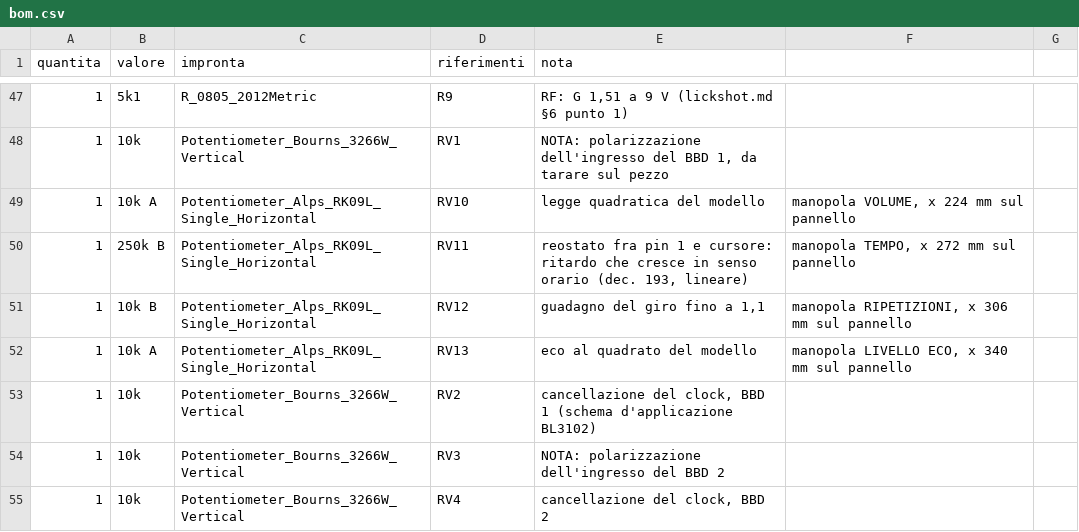
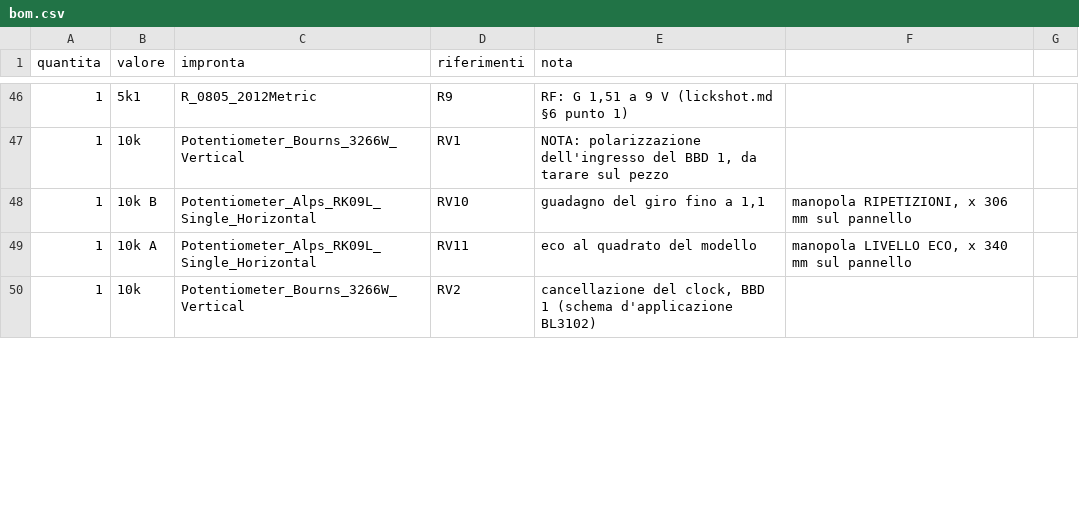
Before and after one commit to dj-filippo241/maelcum_mixer, a CSV file: pcb/lickshot/bom.csv, drawn as a sheet; only a part is shown, gaps mark what is left out; the diff covers the shown part only.

Commit message:
Decision 198: FLETCHER echo on one V3205D and one V3102 (clock 50-5 kHz, same 41-410 ms TEMPO range, clock cap 220 pF). Model, MC-LICKSHOT and web bench updated, prova_lickshot --web passes; loop re-verified in LTspice (trim at ~275k covers the +-4 dB insertion spread); board passes at try 4 of 6. Quotes updated (A ~455 EUR, B ~335 EUR for 5)

```diff
--- a/pcb/lickshot/bom.csv
+++ b/pcb/lickshot/bom.csv
@@ -48,8 +47,4 @@ quantita;valore;impronta;riferimenti;nota
 1;10k;Potentiometer_Bourns_3266W_Vertical;RV1;NOTA: polarizzazione dell'ingresso del BBD 1, da tarare sul pezzo
-1;10k A;Potentiometer_Alps_RK09L_Single_Horizontal;RV10;legge quadratica del modello; manopola VOLUME, x 224 mm sul pannello
-1;250k B;Potentiometer_Alps_RK09L_Single_Horizontal;RV11;reostato fra pin 1 e cursore: ritardo che cresce in senso orario (dec. 193, lineare); manopola TEMPO, x 272 mm sul pannello
-1;10k B;Potentiometer_Alps_RK09L_Single_Horizontal;RV12;guadagno del giro fino a 1,1; manopola RIPETIZIONI, x 306 mm sul pannello
-1;10k A;Potentiometer_Alps_RK09L_Single_Horizontal;RV13;eco al quadrato del modello; manopola LIVELLO ECO, x 340 mm sul pannello
+1;10k B;Potentiometer_Alps_RK09L_Single_Horizontal;RV10;guadagno del giro fino a 1,1; manopola RIPETIZIONI, x 306 mm sul pannello
+1;10k A;Potentiometer_Alps_RK09L_Single_Horizontal;RV11;eco al quadrato del modello; manopola LIVELLO ECO, x 340 mm sul pannello
 1;10k;Potentiometer_Bourns_3266W_Vertical;RV2;cancellazione del clock, BBD 1 (schema d'applicazione BL3102)
-1;10k;Potentiometer_Bourns_3266W_Vertical;RV3;NOTA: polarizzazione dell'ingresso del BBD 2
-1;10k;Potentiometer_Bourns_3266W_Vertical;RV4;cancellazione del clock, BBD 2
```
Also changed, not shown: 3 added rows, 4 removed rows and 24 edited cells elsewhere in this file, 25 other files.
